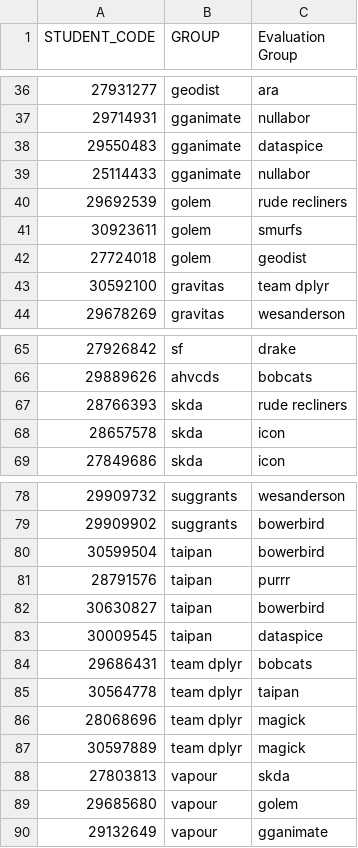
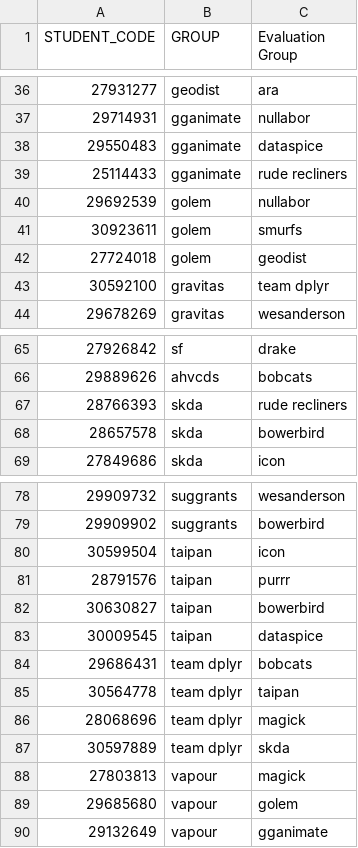
Before and after one commit to dicook/Data_Modelling_and_Computing, a CSV file: static/assignments/2019-a1-submissions/evaluation_assignment1.csv, drawn as a sheet; only a part is shown, gaps mark what is left out.

Commit message:
Update evaluation_assignment1.csv

```diff
--- a/static/assignments/2019-a1-submissions/evaluation_assignment1.csv
+++ b/static/assignments/2019-a1-submissions/evaluation_assignment1.csv
@@ -38,4 +38,4 @@ STUDENT_CODE,GROUP,Evaluation Group
 29550483,gganimate,dataspice
-25114433,gganimate,nullabor
-29692539,golem,rude recliners
+25114433,gganimate,rude recliners
+29692539,golem,nullabor
 30923611,golem,smurfs
@@ -67,3 +67,3 @@ STUDENT_CODE,GROUP,Evaluation Group
 28766393,skda,rude recliners
-28657578,skda,icon
+28657578,skda,bowerbird
 27849686,skda,icon
@@ -79,3 +79,3 @@ STUDENT_CODE,GROUP,Evaluation Group
 29909902,suggrants,bowerbird
-30599504,taipan,bowerbird
+30599504,taipan,icon
 28791576,taipan,purrr
@@ -86,4 +86,4 @@ STUDENT_CODE,GROUP,Evaluation Group
 28068696,team dplyr,magick
-30597889,team dplyr,magick
-27803813,vapour,skda
+30597889,team dplyr,skda
+27803813,vapour,magick
 29685680,vapour,golem
```
